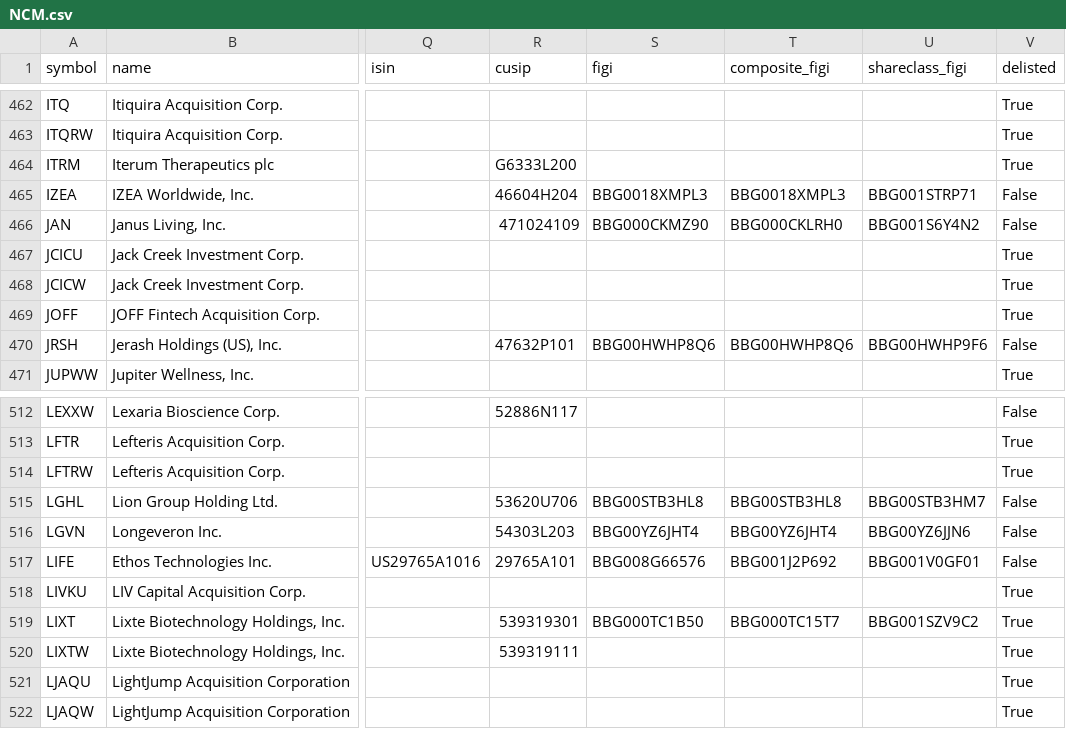
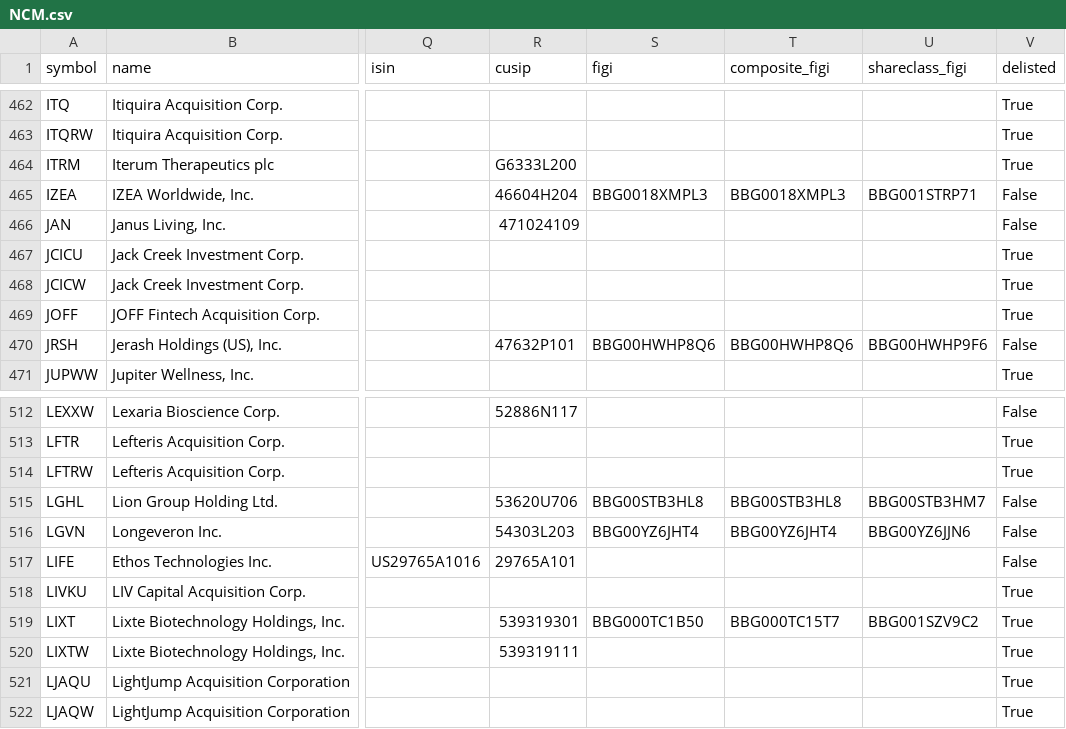
Before and after one commit to JerBouma/FinanceDatabase, a CSV file: database/equities/NCM.csv, drawn as a sheet; only a part is shown, gaps mark what is left out; the diff names each change by its address in the sheet, - before the commit and + after, or states it on an @@ line.

Commit message:
Clear FIGIs of another security on the same exchange
15 listings that still trade under their own name and ticker carried the
FIGIs of another company or share class on the same exchange (e.g. RMY.AX
RMA Global had Ramsay Health Care's, WAM.AX had Elevate Uranium's,
ERIC-A.ST had another Ericsson share class's).

```diff
--- a/database/equities/NCM.csv
+++ b/database/equities/NCM.csv
-S466 (figi): BBG000CKMZ90
+S466 (figi): (empty)
-T466 (composite_figi): BBG000CKLRH0
+T466 (composite_figi): (empty)
-U466 (shareclass_figi): BBG001S6Y4N2
+U466 (shareclass_figi): (empty)
-S517 (figi): BBG008G66576
+S517 (figi): (empty)
-T517 (composite_figi): BBG001J2P692
+T517 (composite_figi): (empty)
-U517 (shareclass_figi): BBG001V0GF01
+U517 (shareclass_figi): (empty)
```
Also changed, not shown: database/equities/ASE.csv, database/equities/STO.csv, 6 other files.
